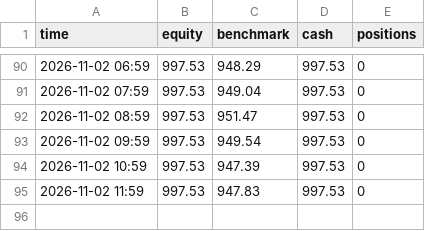
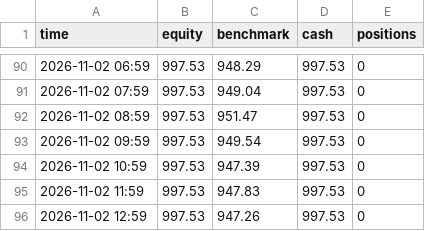
Before and after one commit to Ilmagodifut/moneybot-live, a CSV file: state/equity.csv, drawn as a sheet; only a part is shown, gaps mark what is left out.

```diff
--- a/state/equity.csv
+++ b/state/equity.csv
@@ -95 +95,2 @@ time,equity,benchmark,cash,positions
 2026-11-02 11:59,997.53,947.83,997.53,0
+2026-11-02 12:59,997.53,947.26,997.53,0
```
Also changed, not shown: state/multi/equity.csv, state/rapido/equity.csv, 19 other files.
